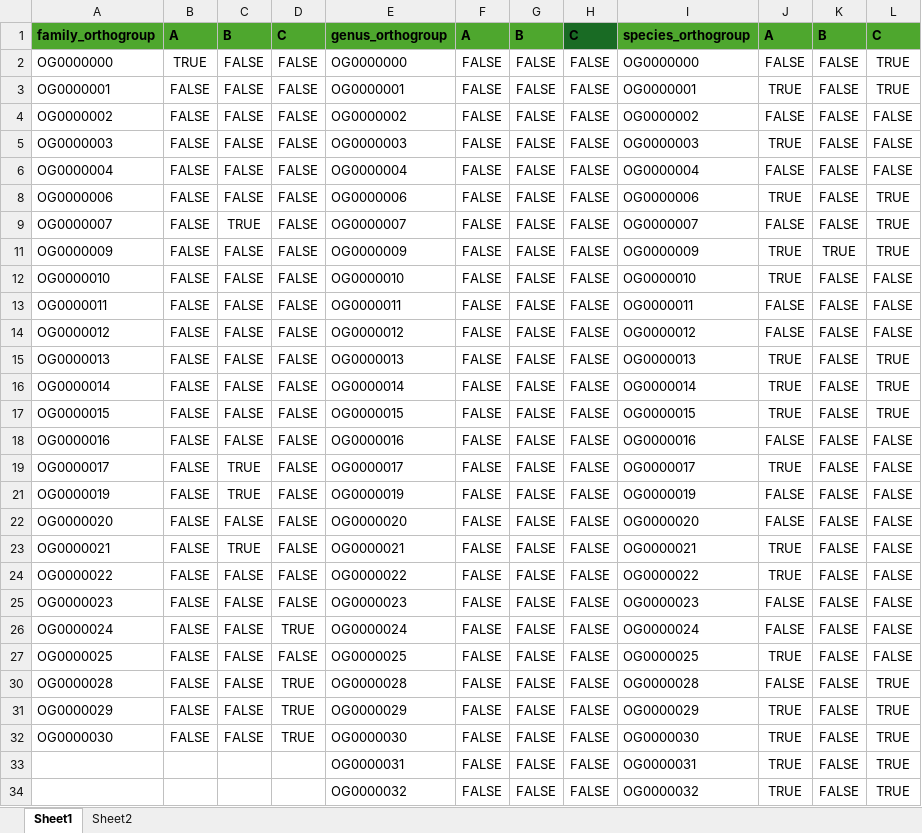
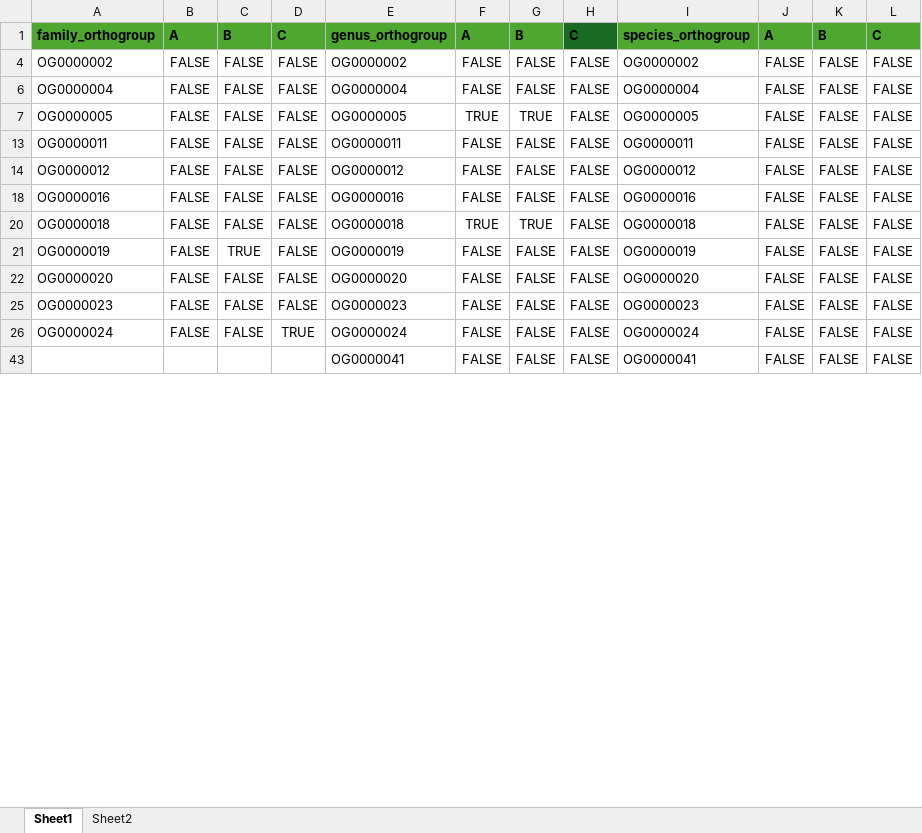
Before and after one commit to PollyHannah/Phylogenomic-study, an Excel workbook: gene_review.xlsx, sheet Sheet1, drawn as a sheet; only a part is shown; the shorter side is filled out with more unchanged rows; values as stored, in another font and other column widths than the file's, no borders; conditional formats not drawn; removed rows and columns are numbered as before the commit, all else as after; the diff covers the shown part only; the diff names each change by its address in the sheet, - before the commit and + after, or states it on an @@ line.

```diff
--- a/gene_review.xlsx (sheet Sheet1)
+++ b/gene_review.xlsx (sheet Sheet1)
@@ row 2 hidden: OG0000000 | TRUE | FALSE | FALSE | OG0000000 | FALSE | FALSE | FALSE | OG0000000 | FALSE | FALSE | TRUE @@
@@ row 3 hidden: OG0000001 | FALSE | FALSE | FALSE | OG0000001 | FALSE | FALSE | FALSE | OG0000001 | TRUE | FALSE | TRUE @@
@@ row 5 hidden: OG0000003 | FALSE | FALSE | FALSE | OG0000003 | FALSE | FALSE | FALSE | OG0000003 | TRUE | FALSE | FALSE @@
@@ row 8 hidden: OG0000006 | FALSE | FALSE | FALSE | OG0000006 | FALSE | FALSE | FALSE | OG0000006 | TRUE | FALSE | TRUE @@
@@ row 9 hidden: OG0000007 | FALSE | TRUE | FALSE | OG0000007 | FALSE | FALSE | FALSE | OG0000007 | FALSE | FALSE | TRUE @@
@@ row 11 hidden: OG0000009 | FALSE | FALSE | FALSE | OG0000009 | FALSE | FALSE | FALSE | OG0000009 | TRUE | TRUE | TRUE @@
-A7: OG0000010
+A7: OG0000005
-E7: OG0000010
+E7: OG0000005
-F7: FALSE
+F7: TRUE
-G7: FALSE
+G7: TRUE
-I7: OG0000010
+I7: OG0000005
-J7: TRUE
+J7: FALSE
@@ row 15 hidden: OG0000013 | FALSE | FALSE | FALSE | OG0000013 | FALSE | FALSE | FALSE | OG0000013 | TRUE | FALSE | TRUE @@
@@ row 16 hidden: OG0000014 | FALSE | FALSE | FALSE | OG0000014 | FALSE | FALSE | FALSE | OG0000014 | TRUE | FALSE | TRUE @@
@@ row 17 hidden: OG0000015 | FALSE | FALSE | FALSE | OG0000015 | FALSE | FALSE | FALSE | OG0000015 | TRUE | FALSE | TRUE @@
-A20: OG0000017
+A20: OG0000018
-C20: TRUE
+C20: FALSE
-E20: OG0000017
+E20: OG0000018
-F20: FALSE
+F20: TRUE
-G20: FALSE
+G20: TRUE
-I20: OG0000017
+I20: OG0000018
-J20: TRUE
+J20: FALSE
@@ row 23 hidden: OG0000021 | FALSE | TRUE | FALSE | OG0000021 | FALSE | FALSE | FALSE | OG0000021 | TRUE | FALSE | FALSE @@
@@ row 24 hidden: OG0000022 | FALSE | FALSE | FALSE | OG0000022 | FALSE | FALSE | FALSE | OG0000022 | TRUE | FALSE | FALSE @@
@@ row 27 hidden: OG0000025 | FALSE | FALSE | FALSE | OG0000025 | FALSE | FALSE | FALSE | OG0000025 | TRUE | FALSE | FALSE @@
@@ row 30 hidden: OG0000028 | FALSE | FALSE | TRUE | OG0000028 | FALSE | FALSE | FALSE | OG0000028 | FALSE | FALSE | TRUE @@
@@ row 31 hidden: OG0000029 | FALSE | FALSE | TRUE | OG0000029 | FALSE | FALSE | FALSE | OG0000029 | TRUE | FALSE | TRUE @@
@@ row 32 hidden: OG0000030 | FALSE | FALSE | TRUE | OG0000030 | FALSE | FALSE | FALSE | OG0000030 | TRUE | FALSE | TRUE @@
@@ row 33 hidden:  |  |  |  | OG0000031 | FALSE | FALSE | FALSE | OG0000031 | TRUE | FALSE | TRUE @@
@@ row 34 hidden:  |  |  |  | OG0000032 | FALSE | FALSE | FALSE | OG0000032 | TRUE | FALSE | TRUE @@
```
Also changed, not shown: 40 hidden or unhidden rows and 4 edited cells elsewhere in this sheet, alignment_manual_changes.xlsx, 1 other file.
